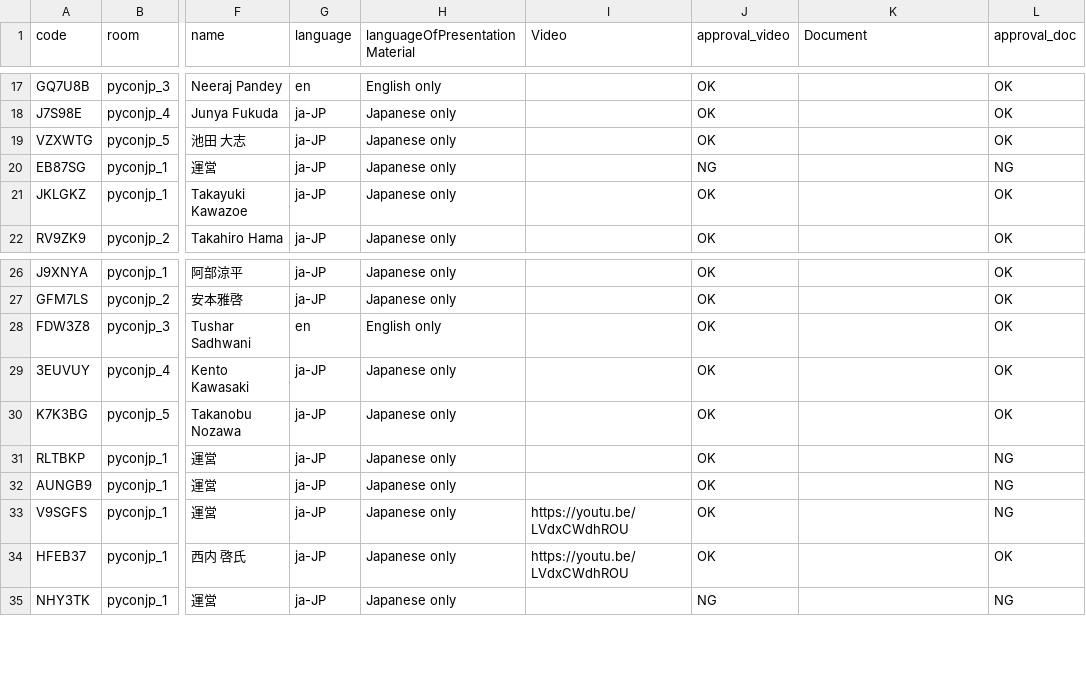
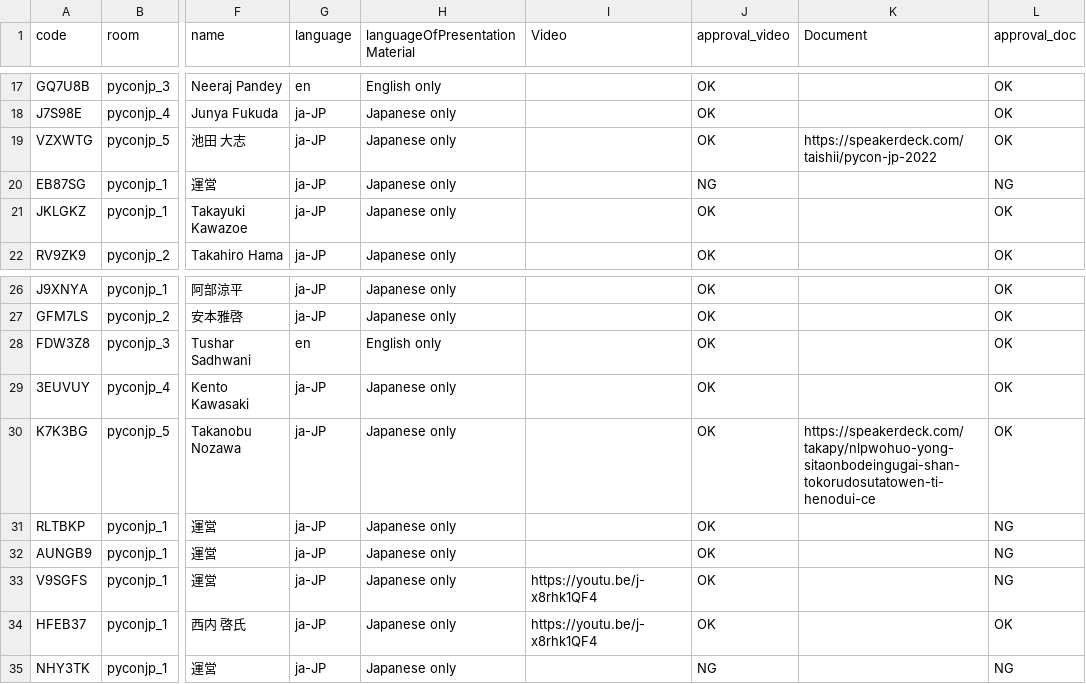
Before and after one commit to pyconjp/pycon.jp.2022, a CSV file: content/timetable.csv, drawn as a sheet; only a part is shown, gaps mark what is left out; the diff names each change by its address in the sheet, - before the commit and + after, or states it on an @@ line.

Commit message:
Added a new document TRA440

```diff
--- a/content/timetable.csv
+++ b/content/timetable.csv
-K19 (Document): (empty)
+K19 (Document): https://speakerdeck.com/taishii/pycon-jp-2022
-K30 (Document): (empty)
+K30 (Document): https://speakerdeck.com/takapy/nlpwohuo-yong-sitaonbodeingugai-shan-tokorudosutatowen-ti-henodui-ce
-I33:I34 (Video): https://youtu.be/LVdxCWdhROU
+I33:I34 (Video): https://youtu.be/j-x8rhk1QF4
```
